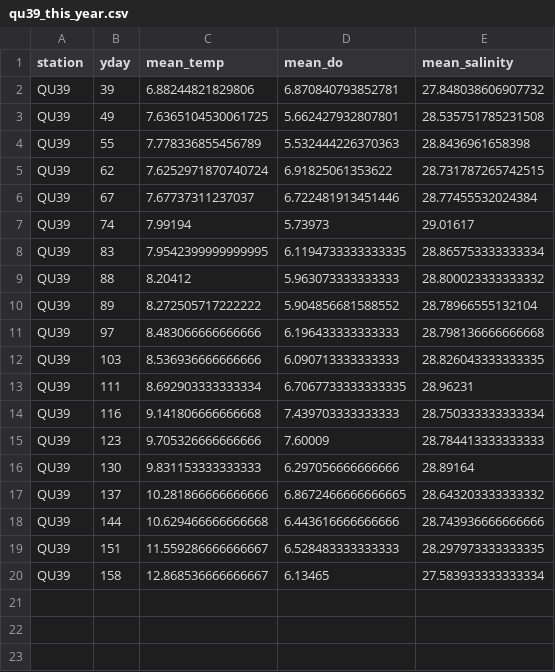
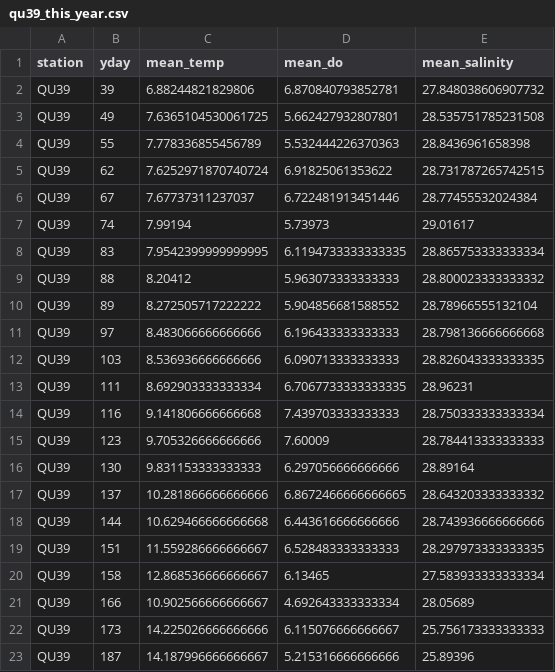
Before and after one commit to HakaiInstitute/jsp-in-season-reports, a CSV file: 2021_in_season_report/data/qu39_this_year.csv, drawn as a sheet; the diff names each change by its address in the sheet, - before the commit and + after, or states it on an @@ line.

```diff
--- a/2021_in_season_report/data/qu39_this_year.csv
+++ b/2021_in_season_report/data/qu39_this_year.csv
+row 21: QU39 | 166 | 10.902566666666667 | 4.692643333333334 | 28.05689
+row 22: QU39 | 173 | 14.225026666666666 | 6.115076666666667 | 25.756173333333333
+row 23: QU39 | 187 | 14.187996666666667 | 5.215316666666666 | 25.89396
```
Also changed, not shown: 2021_in_season_report/data/temperature_anomaly_data.csv, 2022_in_season_report/data/average_temps.csv, 12 other files.
